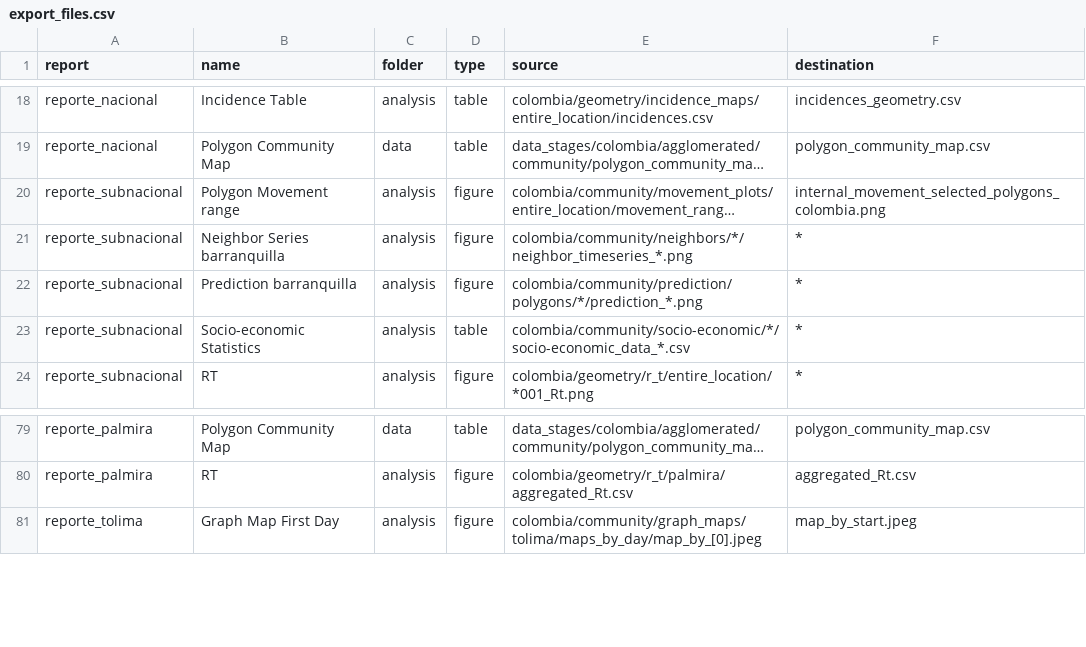
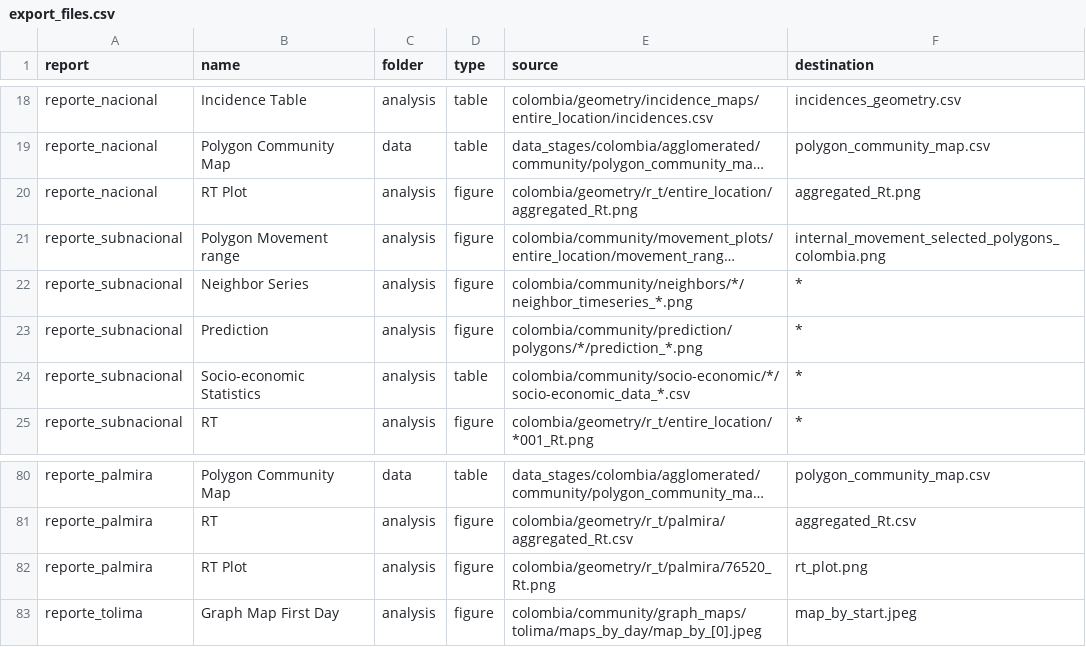
Before and after one commit to Data-Lama/covid_geoinsights_pipeline, a CSV file: pipeline_scripts/configuration/export_files.csv, drawn as a sheet; only a part is shown, gaps mark what is left out; long unchanged cells end in …; addresses are those after the commit; the diff names each change by its address in the sheet, - before the commit and + after, or states it on an @@ line.

Commit message:
Export

```diff
--- a/pipeline_scripts/configuration/export_files.csv
+++ b/pipeline_scripts/configuration/export_files.csv
+row 20: reporte_nacional | RT Plot | analysis | figure | colombia/geometry/r_t/entire_location/aggregated_Rt.png | aggregated_Rt.png
-B22 (name): Neighbor Series barranquilla
+B22 (name): Neighbor Series
-B23 (name): Prediction barranquilla
+B23 (name): Prediction
+row 82: reporte_palmira | RT Plot | analysis | figure | colombia/geometry/r_t/palmira/76520_Rt.png | rt_plot.png
```
